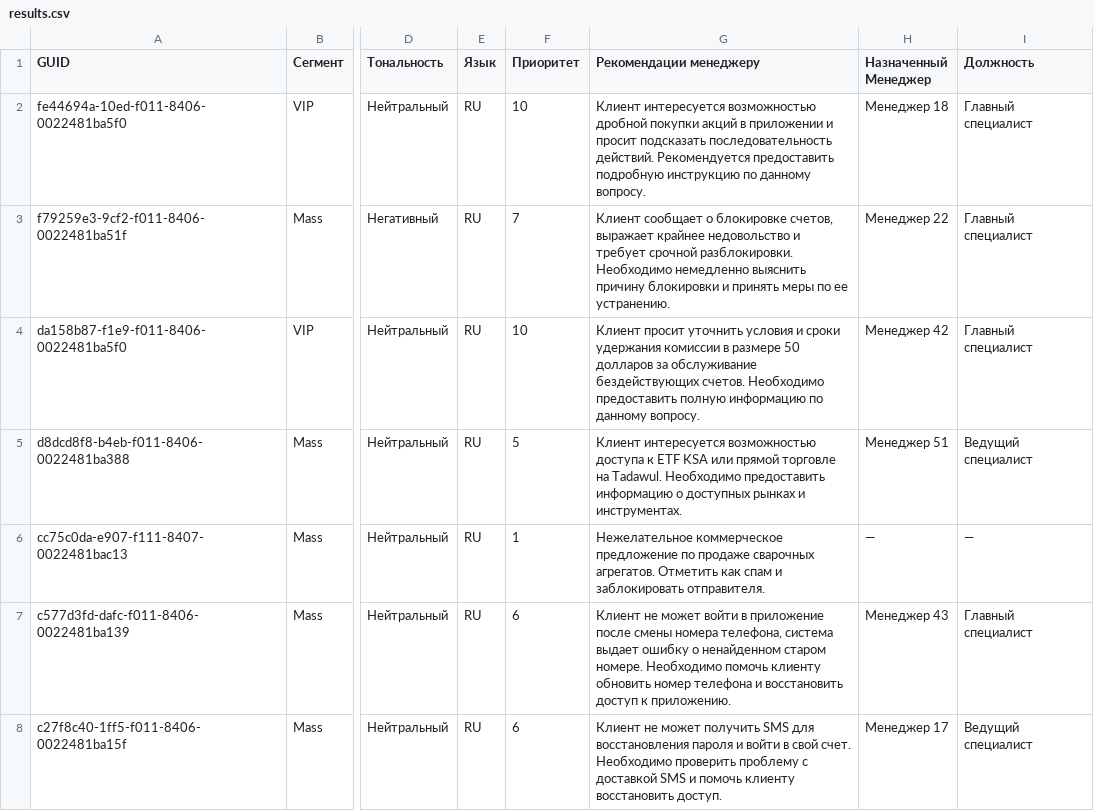
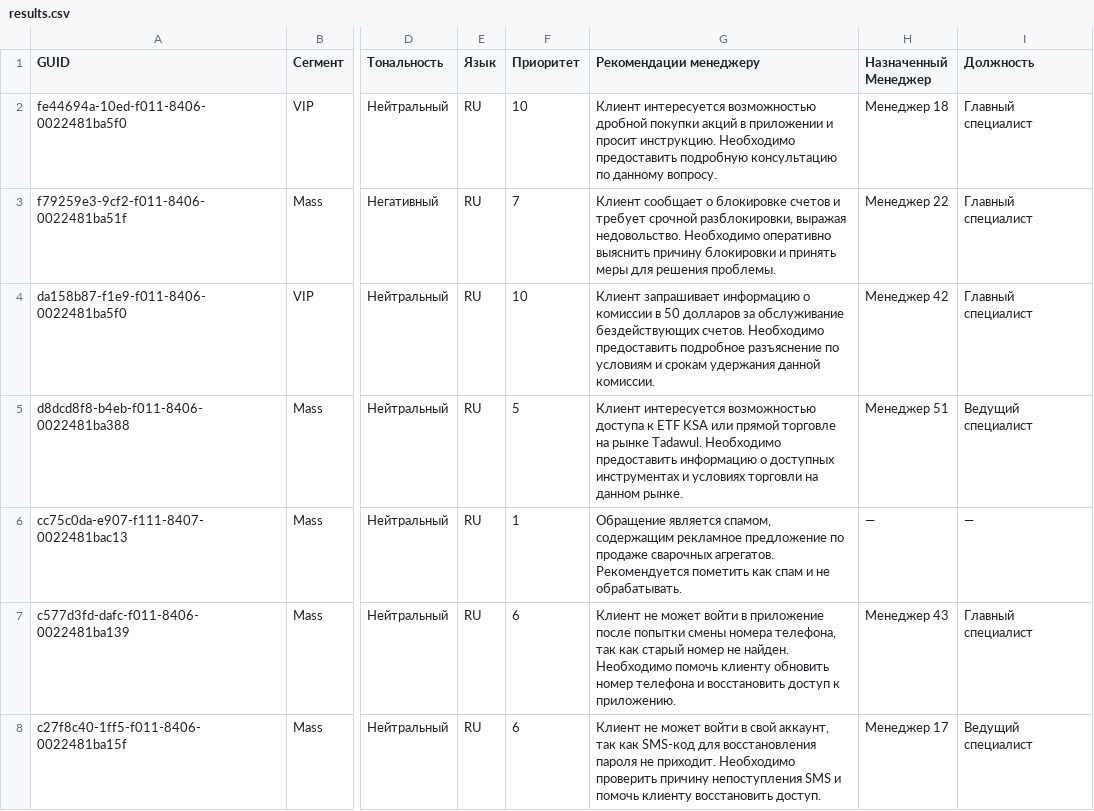
Before and after one commit to nonlyy2/datasaur-26-core-2-duo, a CSV file: data/results.csv, drawn as a sheet; only a part is shown, gaps mark what is left out; the diff covers the shown part only; the diff names each change by its address in the sheet, - before the commit and + after, or states it on an @@ line.

```diff
--- a/data/results.csv
+++ b/data/results.csv
-G2 (Рекомендации менеджеру): …и просит подсказать последовательность действий. Рекомендуется предоставить подробную инструкцию по данному…
+G2 (Рекомендации менеджеру): …и просит инструкцию. Необходимо предоставить подробную консультацию по данному…
-G3 (Рекомендации менеджеру): …о блокировке счетов, выражает крайнее недовольство и требует срочной разблокировки. Необходимо немедленно выяснить причину блокировки и принять меры по ее устранению.
+G3 (Рекомендации менеджеру): …о блокировке счетов и требует срочной разблокировки, выражая недовольство. Необходимо оперативно выяснить причину блокировки и принять меры для решения проблемы.
-G4 (Рекомендации менеджеру): Клиент просит уточнить условия и сроки удержания комиссии в размере 50 долларов за обслуживание бездействующих счетов. Необходимо предоставить полную информацию по данному вопросу.
+G4 (Рекомендации менеджеру): Клиент запрашивает информацию о комиссии в 50 долларов за обслуживание бездействующих счетов. Необходимо предоставить подробное разъяснение по условиям и срокам удержания данной комиссии.
-G5 (Рекомендации менеджеру): …торговле на Tadawul. Необходимо предоставить информацию о доступных рынках и инструментах.
+G5 (Рекомендации менеджеру): …торговле на рынке Tadawul. Необходимо предоставить информацию о доступных инструментах и условиях торговли на данном рынке.
-G6 (Рекомендации менеджеру): Нежелательное коммерческое предложение по продаже сварочных агрегатов. Отметить как спам и заблокировать отправителя.
+G6 (Рекомендации менеджеру): Обращение является спамом, содержащим рекламное предложение по продаже сварочных агрегатов. Рекомендуется пометить как спам и не обрабатывать.
-G7 (Рекомендации менеджеру): …приложение после смены номера телефона, система выдает ошибку о ненайденном старом номере. Необходимо помочь…
+G7 (Рекомендации менеджеру): …приложение после попытки смены номера телефона, так как старый номер не найден. Необходимо помочь…
-G8 (Рекомендации менеджеру): …не может получить SMS для восстановления пароля и войти в свой счет. Необходимо проверить проблему с доставкой SMS и…
+G8 (Рекомендации менеджеру): …не может войти в свой аккаунт, так как SMS-код для восстановления пароля не приходит. Необходимо проверить причину непоступления SMS и…
```
Also changed, not shown: 30 edited cells elsewhere in this file, 3 other files.
